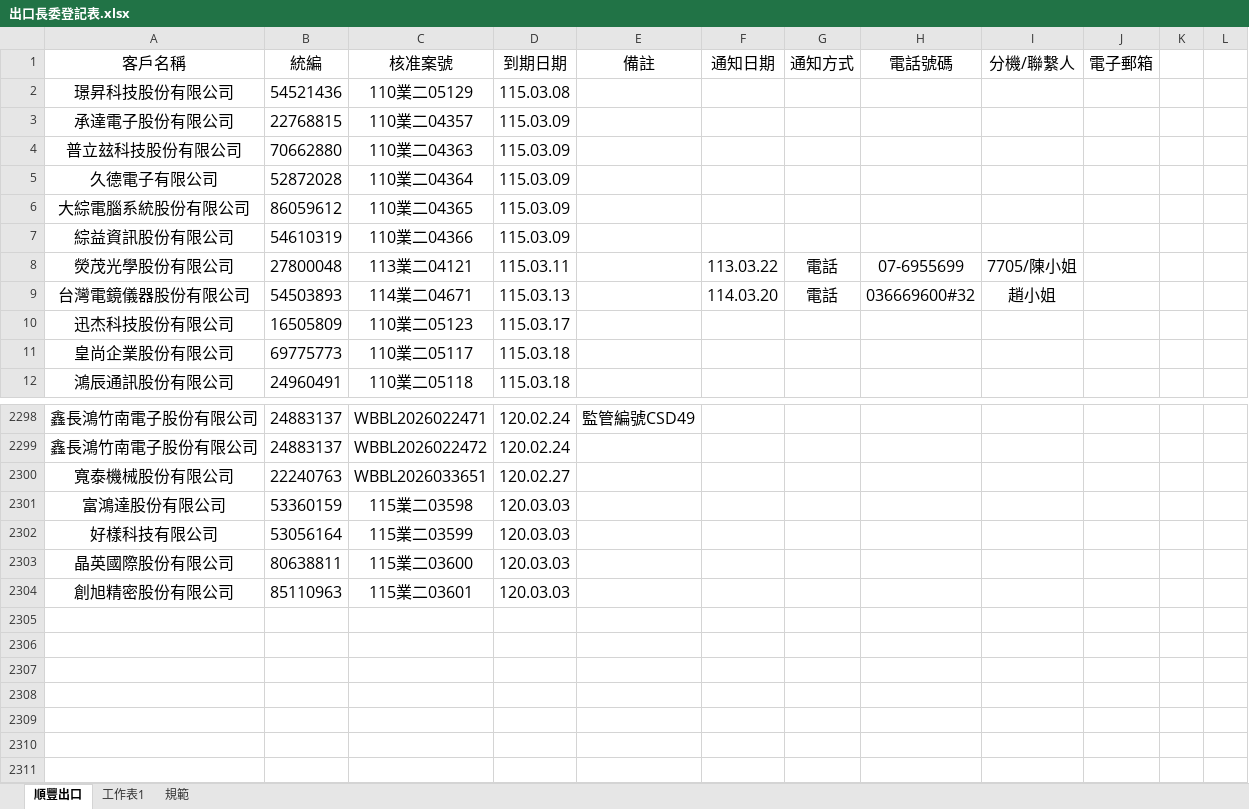
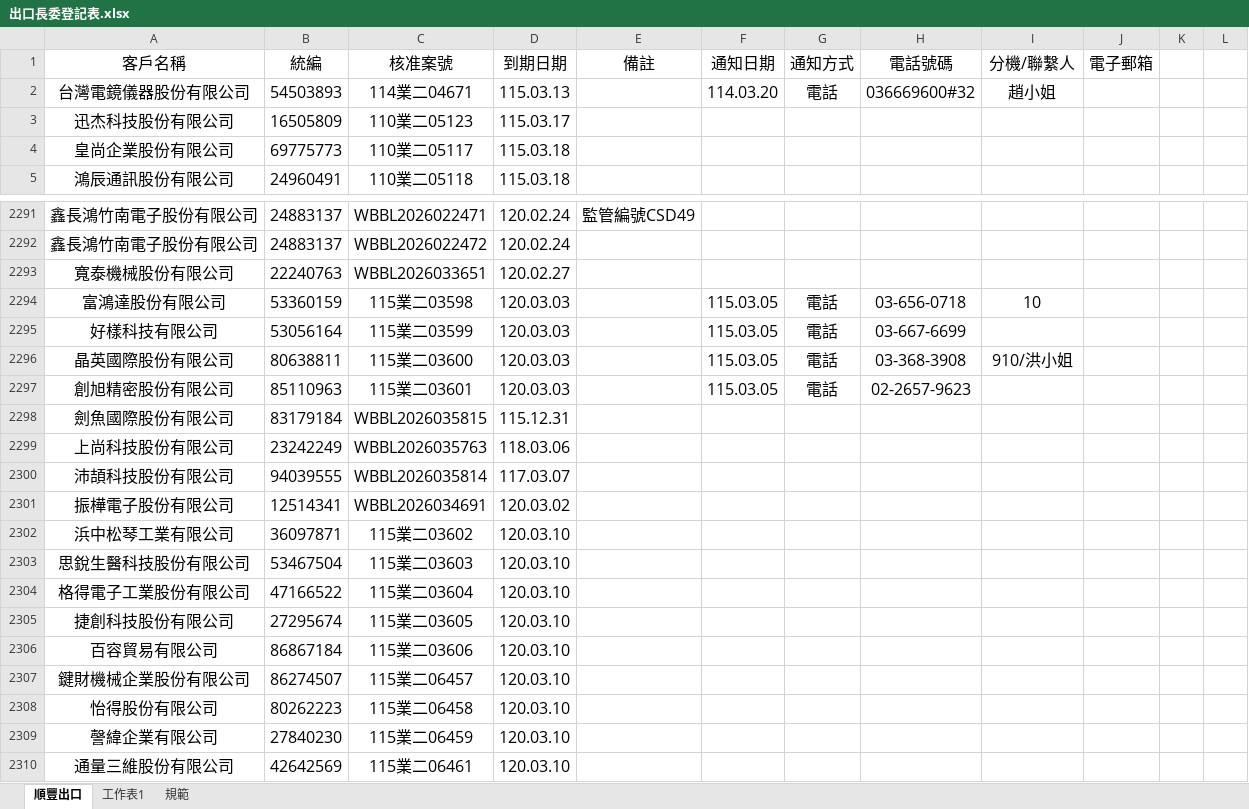
Before and after one commit to liyijung/declaration, an Excel workbook: Export_format/出口長委登記表.xlsx, sheet 順豐出口, drawn as a sheet; only a part is shown, gaps mark what is left out; values as stored, in another font and other column widths than the file's, no borders; charts and pictures and conditional formats not drawn; removed rows and columns are numbered as before the commit, all else as after; rows hold the shown columns only; the diff names each change by its address in the sheet, - before the commit and + after, or states it on an @@ line.

Commit message:
Add files via upload

```diff
--- a/Export_format/出口長委登記表.xlsx (sheet 順豐出口)
+++ b/Export_format/出口長委登記表.xlsx (sheet 順豐出口)
-row 2: 璟昇科技股份有限公司 | 54521436 | 110業二05129 | 115.03.08
-row 3: 承達電子股份有限公司 | 22768815 | 110業二04357 | 115.03.09
-row 4: 普立玆科技股份有限公司 | 70662880 | 110業二04363 | 115.03.09
-row 5: 久德電子有限公司 | 52872028 | 110業二04364 | 115.03.09
-row 6: 大綜電腦系統股份有限公司 | 86059612 | 110業二04365 | 115.03.09
-row 7: 綜益資訊股份有限公司 | 54610319 | 110業二04366 | 115.03.09
-row 8: 熒茂光學股份有限公司 | 27800048 | 113業二04121 | 115.03.11 |  | 113.03.22 | 電話 | 07-6955699 | 7705/陳小姐
-F2294:F2297 (通知日期): (empty)
+F2294:F2297 (通知日期): 115.03.05
-G2294:G2297 (通知方式): (empty)
+G2294:G2297 (通知方式): 電話
-H2294 (電話號碼): (empty)
+H2294 (電話號碼): 03-656-0718
-I2294 (分機/聯繫人): (empty)
+I2294 (分機/聯繫人): 10
-H2295 (電話號碼): (empty)
+H2295 (電話號碼): 03-667-6699
-H2296 (電話號碼): (empty)
+H2296 (電話號碼): 03-368-3908
-I2296 (分機/聯繫人): (empty)
+I2296 (分機/聯繫人): 910/洪小姐
-H2297 (電話號碼): (empty)
+H2297 (電話號碼): 02-2657-9623
+row 2298: 劍魚國際股份有限公司 | 83179184 | WBBL2026035815 | 115.12.31
+row 2299: 上尚科技股份有限公司 | 23242249 | WBBL2026035763 | 118.03.06
+row 2300: 沛頡科技股份有限公司 | 94039555 | WBBL2026035814 | 117.03.07
+row 2301: 振樺電子股份有限公司 | 12514341 | WBBL2026034691 | 120.03.02
+row 2302: 浜中松琴工業有限公司 | 36097871 | 115業二03602 | 120.03.10
+row 2303: 思銳生醫科技股份有限公司 | 53467504 | 115業二03603 | 120.03.10
+row 2304: 格得電子工業股份有限公司 | 47166522 | 115業二03604 | 120.03.10
+row 2305: 捷創科技股份有限公司 | 27295674 | 115業二03605 | 120.03.10
+row 2306: 百容貿易有限公司 | 86867184 | 115業二03606 | 120.03.10
+row 2307: 鍵財機械企業股份有限公司 | 86274507 | 115業二06457 | 120.03.10
+row 2308: 怡得股份有限公司 | 80262223 | 115業二06458 | 120.03.10
+row 2309: 謦緯企業有限公司 | 27840230 | 115業二06459 | 120.03.10
+row 2310: 通量三維股份有限公司 | 42642569 | 115業二06461 | 120.03.10
```
Also changed, not shown: charts or pictures.
